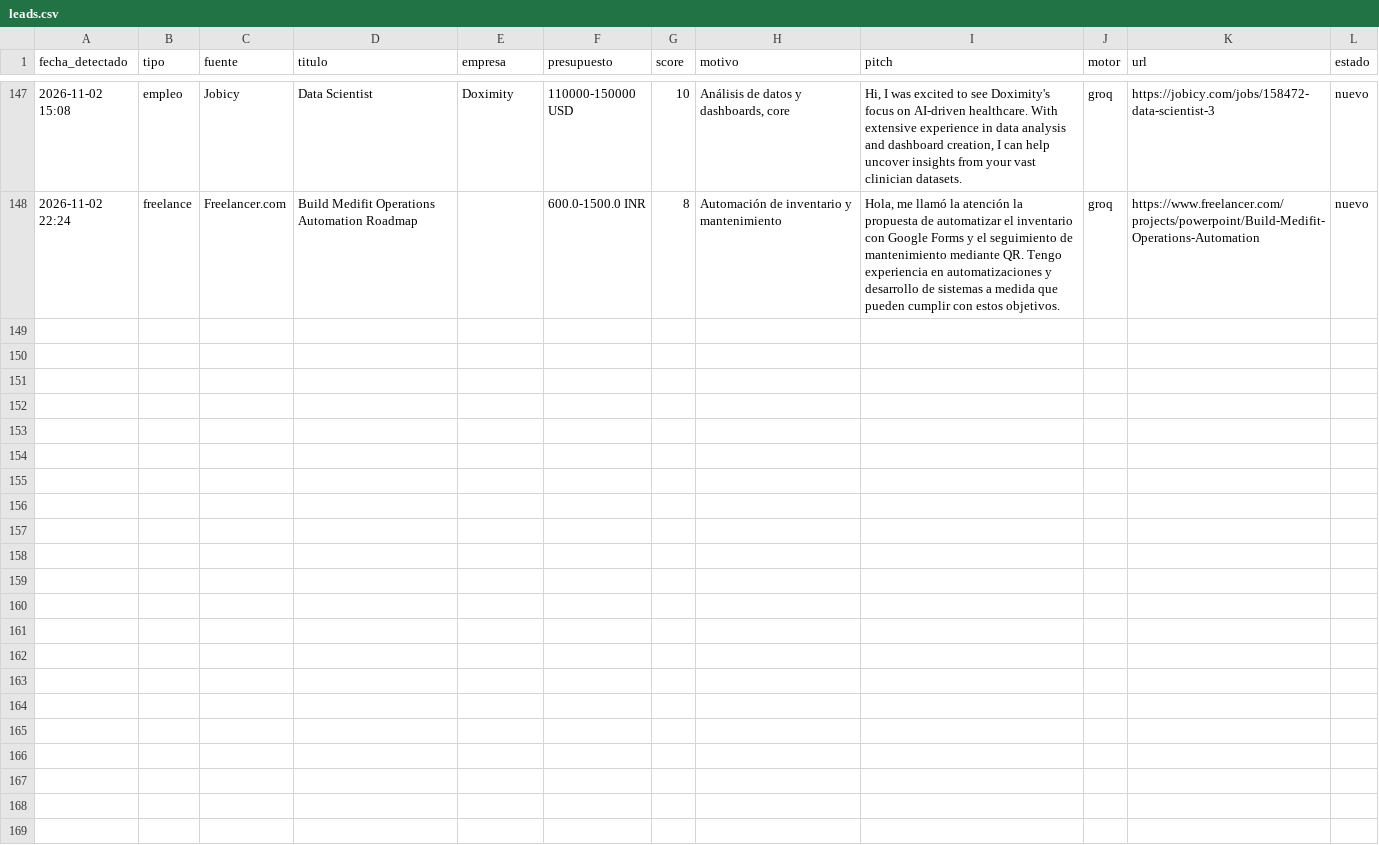
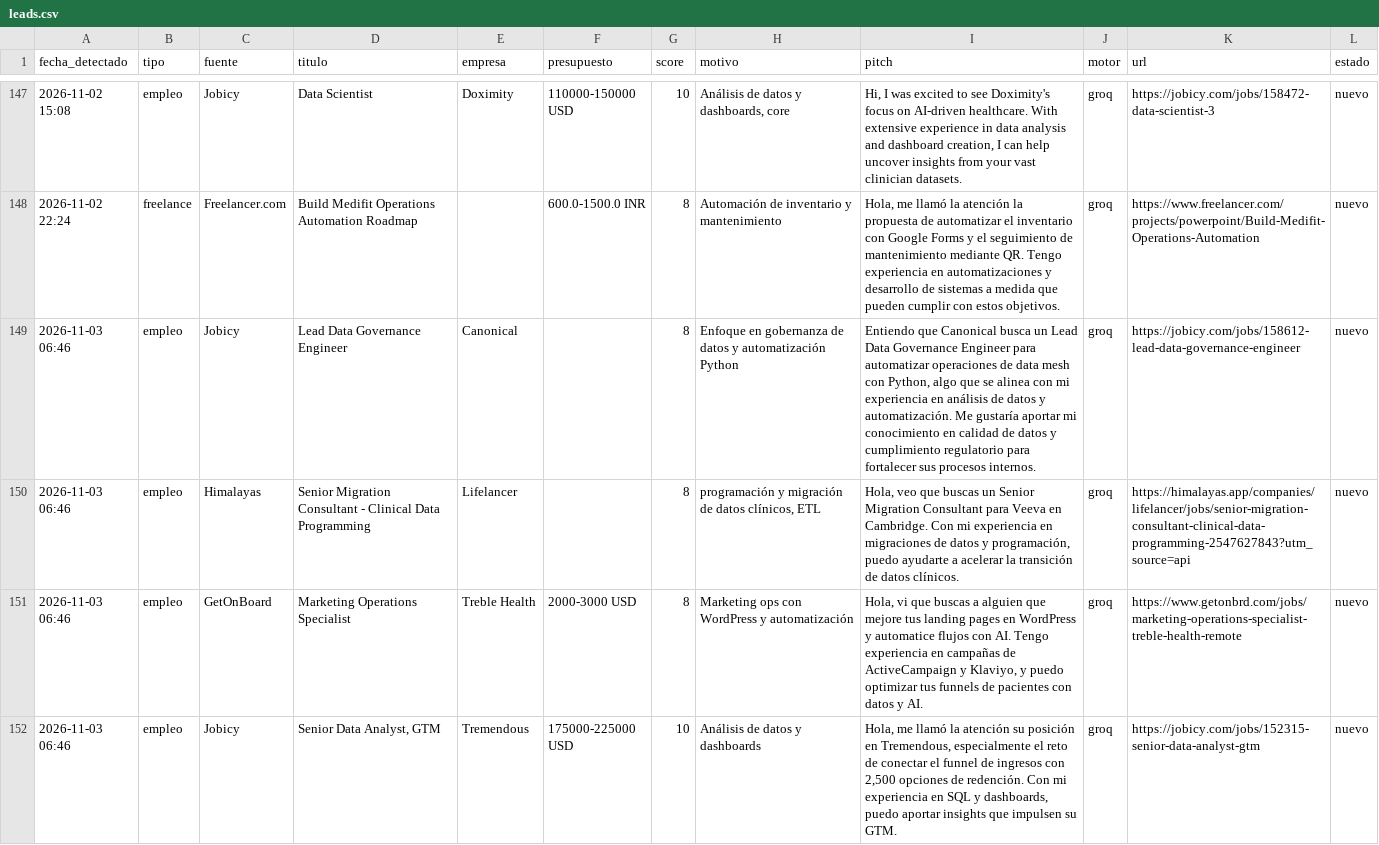
Before and after one commit to xSebasLV/grokandtele, a CSV file: data/leads.csv, drawn as a sheet; only a part is shown, gaps mark what is left out; the diff names each change by its address in the sheet, - before the commit and + after, or states it on an @@ line.

```diff
--- a/data/leads.csv
+++ b/data/leads.csv
+row 149: 2026-11-03 06:46 | empleo | Jobicy | Lead Data Governance Engineer | Canonical |  | 8 | Enfoque en gobernanza de datos y automatización Python | Entiendo que Canonical busca un Lead Data Governance Engineer para automatizar operaciones de data mesh con Python, algo que se alinea con mi experiencia en análisis de datos y automatización. Me gustaría aportar mi conocimiento en calidad de datos y cumplimiento regulatorio para fortalecer sus procesos internos. | groq | https://jobicy.com/jobs/158612-lead-data-governance-engineer | nuevo
+row 150: 2026-11-03 06:46 | empleo | Himalayas | Senior Migration Consultant - Clinical Data Programming | Lifelancer |  | 8 | programación y migración de datos clínicos, ETL | Hola, veo que buscas un Senior Migration Consultant para Veeva en Cambridge. Con mi experiencia en migraciones de datos y programación, puedo ayudarte a acelerar la transición de datos clínicos. | groq | https://himalayas.app/companies/lifelancer/jobs/senior-migration-consultant-clinical-data-programming-2547627843?utm_source=api | nuevo
+row 151: 2026-11-03 06:46 | empleo | GetOnBoard | Marketing Operations Specialist | Treble Health | 2000-3000 USD | 8 | Marketing ops con WordPress y automatización | Hola, vi que buscas a alguien que mejore tus landing pages en WordPress y automatice flujos con AI. Tengo experiencia en campañas de ActiveCampaign y Klaviyo, y puedo optimizar tus funnels de pacientes con datos y AI. | groq | https://www.getonbrd.com/jobs/marketing-operations-specialist-treble-health-remote | nuevo
+row 152: 2026-11-03 06:46 | empleo | Jobicy | Senior Data Analyst, GTM | Tremendous | 175000-225000 USD | 10 | Análisis de datos y dashboards | Hola, me llamó la atención su posición en Tremendous, especialmente el reto de conectar el funnel de ingresos con 2,500 opciones de redención. Con mi experiencia en SQL y dashboards, puedo aportar insights que impulsen su GTM. | groq | https://jobicy.com/jobs/152315-senior-data-analyst-gtm | nuevo
```
Also changed, not shown: 1 other file.
